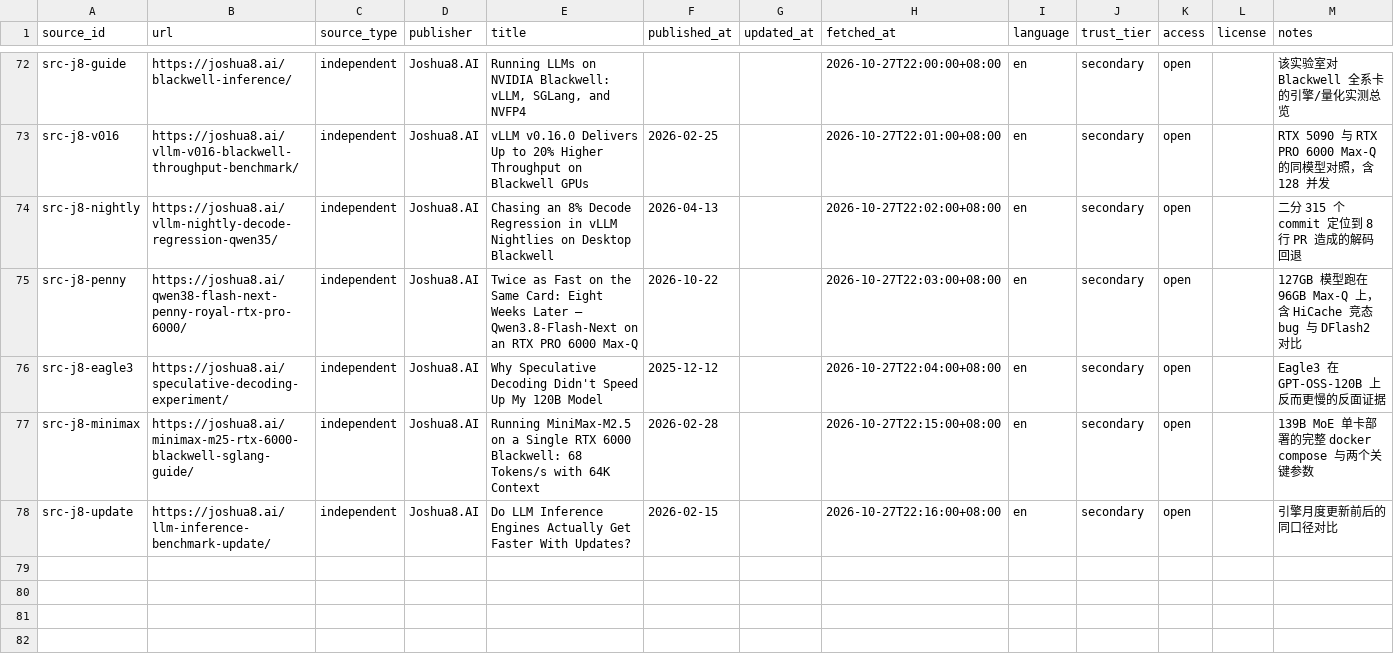
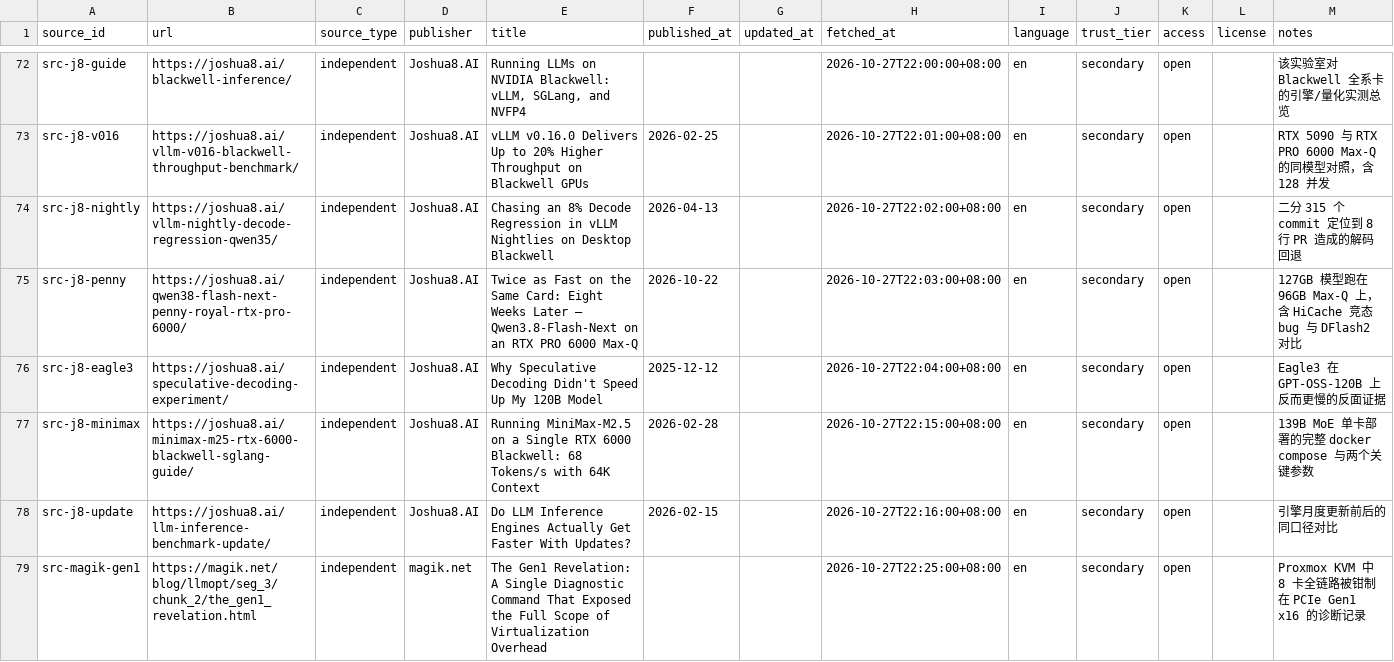
Before and after one commit to taishan1994/DeepResearchRSI, a CSV file: research/rtx-pro-6000/sources.csv, drawn as a sheet; only a part is shown, gaps mark what is left out.

```diff
--- a/research/rtx-pro-6000/sources.csv
+++ b/research/rtx-pro-6000/sources.csv
@@ -78 +78,2 @@
 "src-j8-update","https://joshua8.ai/llm-inference-benchmark-update/","independent","Joshua8.AI","Do LLM Inference Engines Actually Get Faster With Updates?","2026-02-15","","2026-10-27T22:16:00+08:00","en","secondary","open","","引擎月度更新前后的同口径对比"
+"src-magik-gen1","https://magik.net/blog/llmopt/seg_3/chunk_2/the_gen1_revelation.html","independent","magik.net","The Gen1 Revelation: A Single Diagnostic Command That Exposed the Full Scope of Virtualization Overhead","","","2026-10-27T22:25:00+08:00","en","secondary","open","","Proxmox KVM 中 8 卡全链路被钳制在 PCIe Gen1 x16 的诊断记录"
```
Also changed, not shown: research/rtx-pro-6000/claims.csv, research/rtx-pro-6000/evidence.csv, 1 other file.
